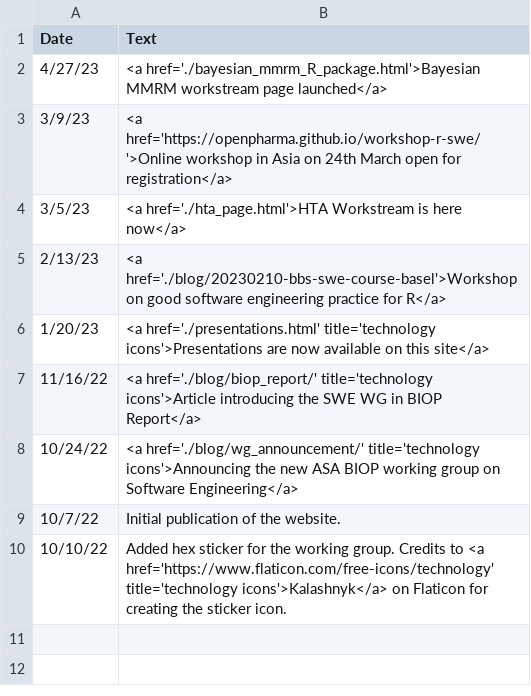
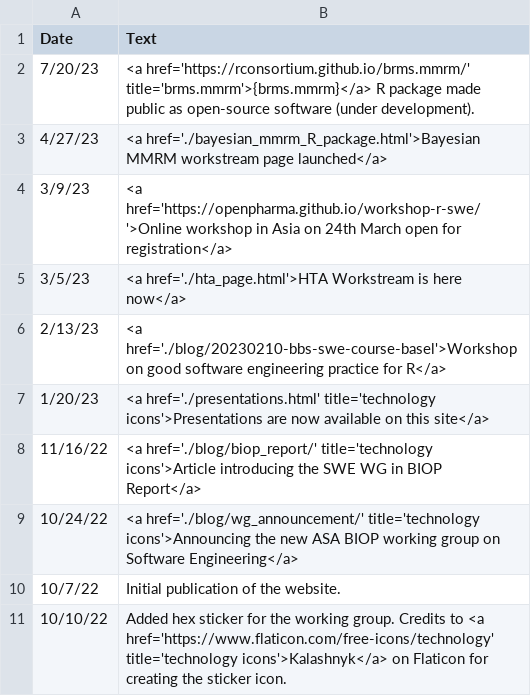
Before and after one commit to openstatsware/website, a CSV file: data/news.csv, drawn as a sheet.

Commit message:
Mention {brms.mmrm} package in news.csv (#64)

```diff
--- a/data/news.csv
+++ b/data/news.csv
@@ -1,2 +1,3 @@
 Date,Text
+7/20/23,<a href='https://rconsortium.github.io/brms.mmrm/' title='brms.mmrm'>{brms.mmrm}</a> R package made public as open-source software (under development).
 4/27/23,<a href='./bayesian_mmrm_R_package.html'>Bayesian MMRM workstream page launched</a>
```
